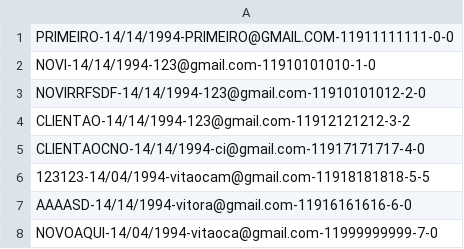
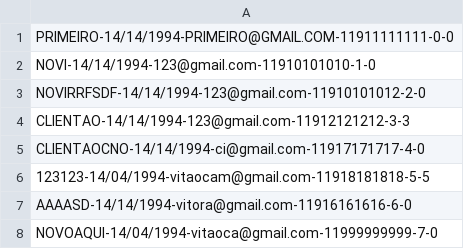
Before and after one commit to Mahurley/PROJETO-ACAI, a CSV file: PROJETO/arquivosCSV/cliente.csv, drawn as a sheet.

```diff
--- a/PROJETO/arquivosCSV/cliente.csv
+++ b/PROJETO/arquivosCSV/cliente.csv
@@ -3,3 +3,3 @@ NOVI-14/14/1994-123@gmail.com-11910101010-1-0
 NOVIRRFSDF-14/14/1994-123@gmail.com-11910101012-2-0
-CLIENTAO-14/14/1994-123@gmail.com-11912121212-3-2
+CLIENTAO-14/14/1994-123@gmail.com-11912121212-3-3
 CLIENTAOCNO-14/14/1994-ci@gmail.com-11917171717-4-0
```
Also changed, not shown: PROJETO/arquivosCSV/pedido.csv, 38 other files.
